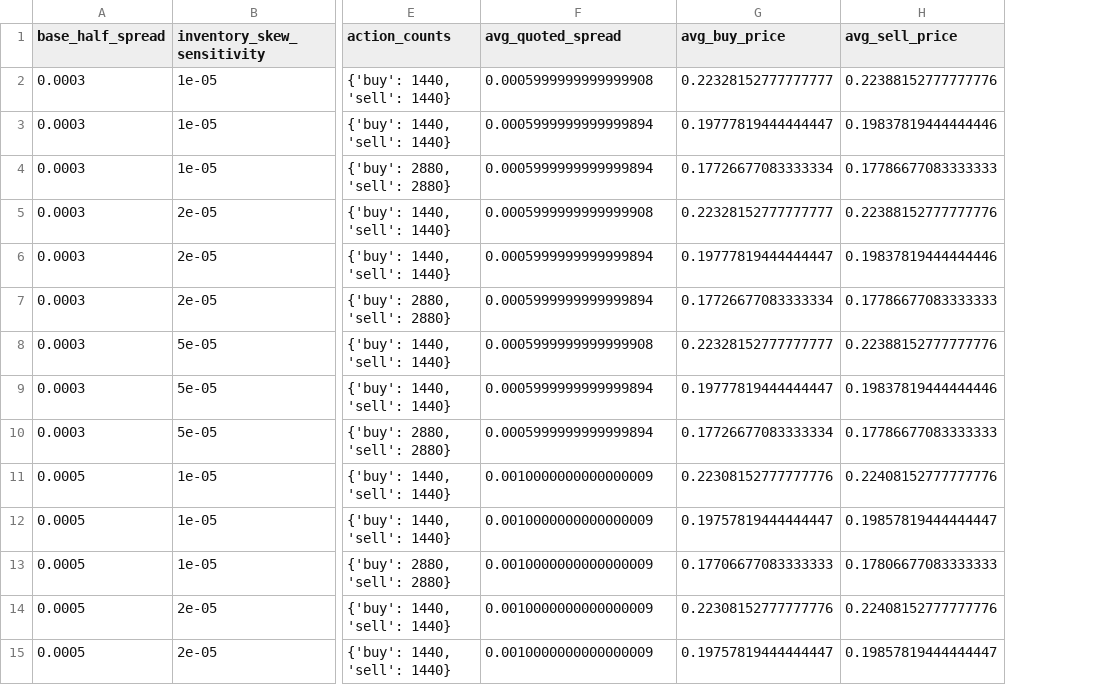
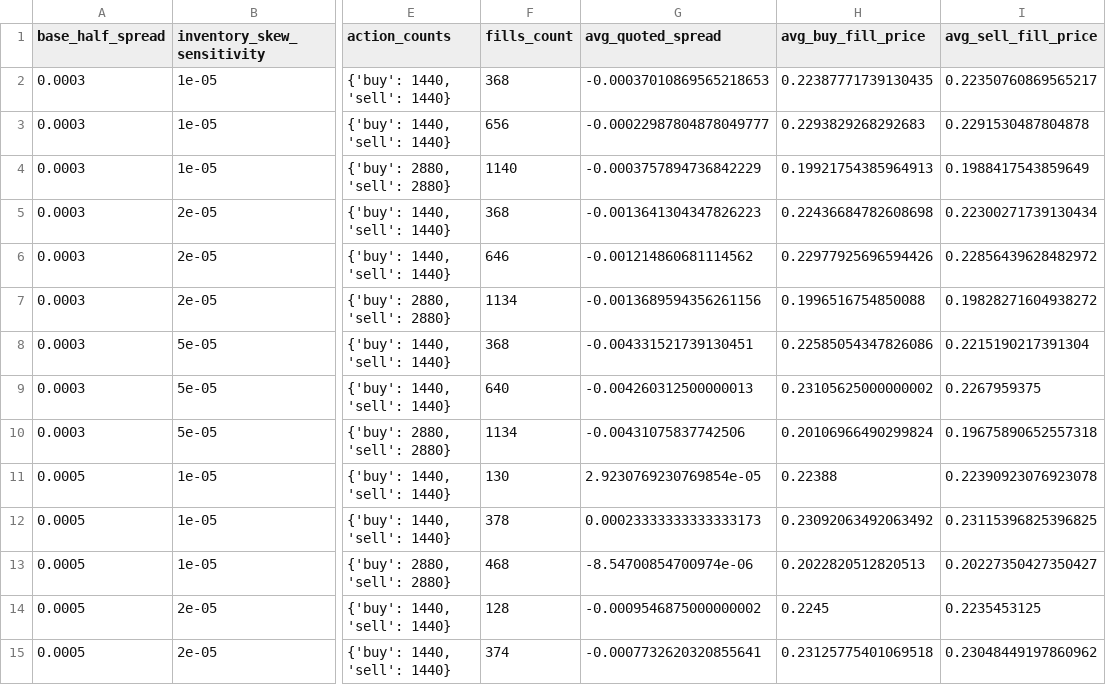
Before and after one commit to garys-demons/Aureum, a CSV file: docs/phase5_parameter_sensitivity_results.csv, drawn as a sheet; only a part is shown, gaps mark what is left out; removed rows and columns are numbered as before the commit, all else as after; the diff covers the shown part only; the diff names each change by its address in the sheet, - before the commit and + after, or states it on an @@ line.

Commit message:
Re-run Phase 5 sensitivity with realistic fills: skew sensitivity now testable, found to amplify (not dampen) inventory drift - flagging for review

```diff
--- a/docs/phase5_parameter_sensitivity_results.csv
+++ b/docs/phase5_parameter_sensitivity_results.csv
+column F (fills_count), rows 2-15: 368 | 656 | 1140 | 368 | 646 | 1134 | 368 | 640 | 1134 | 130 | 378 | 468 | 128 | 374
-column G (avg_buy_price), rows 2-15: 0.22328152777777777 | 0.19777819444444447 | 0.17726677083333334 | 0.22328152777777777 | 0.19777819444444447 | 0.17726677083333334 | 0.22328152777777777 | 0.19777819444444447 | 0.17726677083333334 | 0.22308152777777776 | 0.19757819444444447 | 0.17706677083333333 | 0.22308152777777776 | 0.19757819444444447
-column H (avg_sell_price), rows 2-15: 0.22388152777777776 | 0.19837819444444446 | 0.17786677083333333 | 0.22388152777777776 | 0.19837819444444446 | 0.17786677083333333 | 0.22388152777777776 | 0.19837819444444446 | 0.17786677083333333 | 0.22408152777777776 | 0.19857819444444447 | 0.17806677083333333 | 0.22408152777777776 | 0.19857819444444447
+column H (avg_buy_fill_price), rows 2-15: 0.22387771739130435 | 0.2293829268292683 | 0.19921754385964913 | 0.22436684782608698 | 0.22977925696594426 | 0.1996516754850088 | 0.22585054347826086 | 0.23105625000000002 | 0.20106966490299824 | 0.22388 | 0.23092063492063492 | 0.2022820512820513 | 0.2245 | 0.23125775401069518
+column I (avg_sell_fill_price), rows 2-15: 0.22350760869565217 | 0.2291530487804878 | 0.1988417543859649 | 0.22300271739130434 | 0.22856439628482972 | 0.19828271604938272 | 0.2215190217391304 | 0.2267959375 | 0.19675890652557318 | 0.22390923076923078 | 0.23115396825396825 | 0.20227350427350427 | 0.2235453125 | 0.23048449197860962
-G2 (avg_quoted_spread): 0.0005999999999999908
+G2 (avg_quoted_spread): -0.00037010869565218653
-G3 (avg_quoted_spread): 0.0005999999999999894
+G3 (avg_quoted_spread): -0.00022987804878049777
-G4 (avg_quoted_spread): 0.0005999999999999894
+G4 (avg_quoted_spread): -0.0003757894736842229
-G5 (avg_quoted_spread): 0.0005999999999999908
+G5 (avg_quoted_spread): -0.0013641304347826223
-G6 (avg_quoted_spread): 0.0005999999999999894
+G6 (avg_quoted_spread): -0.001214860681114562
-G7 (avg_quoted_spread): 0.0005999999999999894
+G7 (avg_quoted_spread): -0.0013689594356261156
-G8 (avg_quoted_spread): 0.0005999999999999908
+G8 (avg_quoted_spread): -0.004331521739130451
-G9 (avg_quoted_spread): 0.0005999999999999894
+G9 (avg_quoted_spread): -0.004260312500000013
-G10 (avg_quoted_spread): 0.0005999999999999894
+G10 (avg_quoted_spread): -0.00431075837742506
-G11 (avg_quoted_spread): 0.0010000000000000009
+G11 (avg_quoted_spread): 2.9230769230769854e-05
-G12 (avg_quoted_spread): 0.0010000000000000009
+G12 (avg_quoted_spread): 0.00023333333333333173
-G13 (avg_quoted_spread): 0.0010000000000000009
+G13 (avg_quoted_spread): -8.54700854700974e-06
-G14 (avg_quoted_spread): 0.0010000000000000009
+G14 (avg_quoted_spread): -0.0009546875000000002
-G15 (avg_quoted_spread): 0.0010000000000000009
+G15 (avg_quoted_spread): -0.0007732620320855641
```
Also changed, not shown: 13 edited cells elsewhere in this file, 2 other files.
